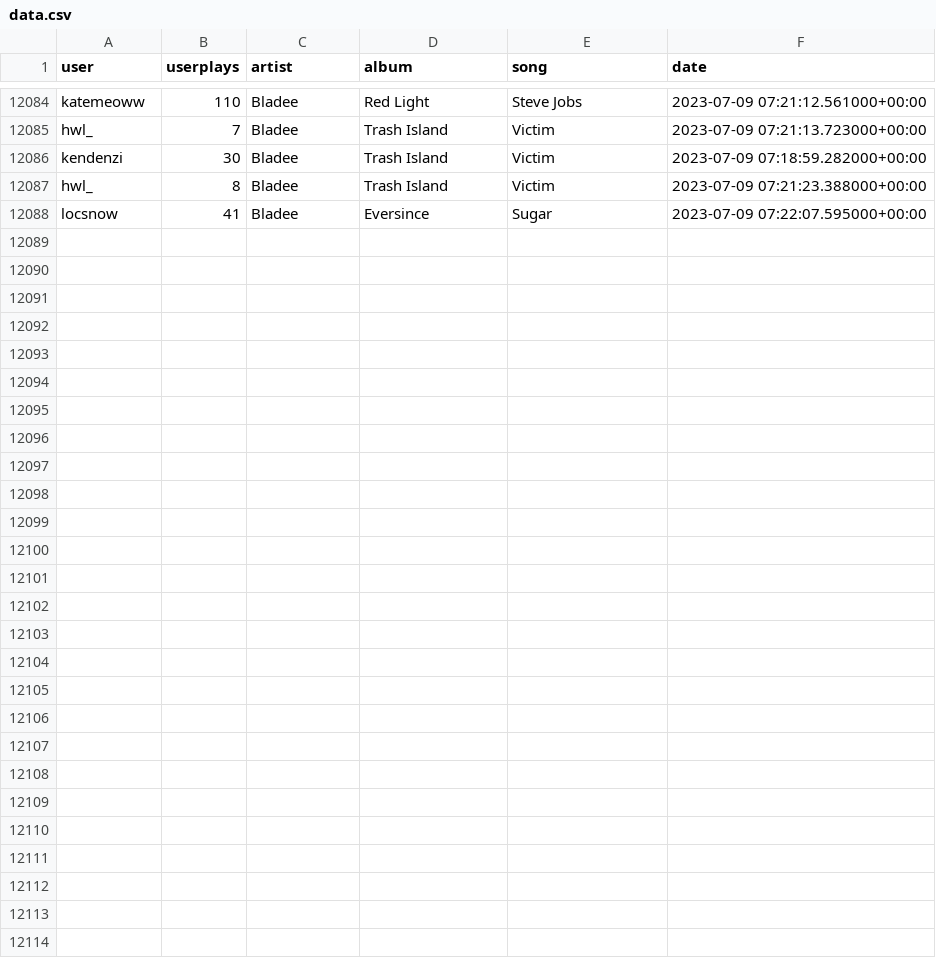
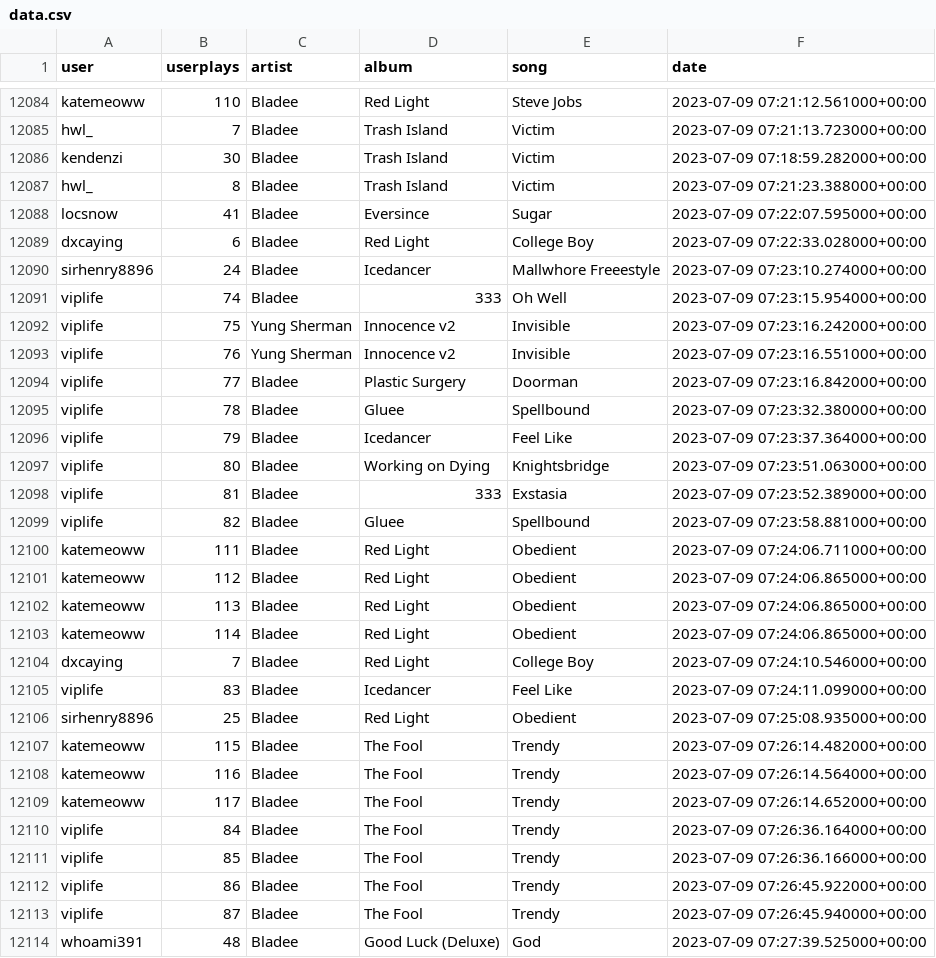
Before and after one commit to aryanvinci/data, a CSV file: data.csv, drawn as a sheet; only a part is shown, gaps mark what is left out; the diff names each change by its address in the sheet, - before the commit and + after, or states it on an @@ line.

Commit message:
update

```diff
--- a/data.csv
+++ b/data.csv
+row 12089: dxcaying | 6 | Bladee | Red Light | College Boy | 2023-07-09 07:22:33.028000+00:00
+row 12090: sirhenry8896 | 24 | Bladee | Icedancer | Mallwhore Freeestyle | 2023-07-09 07:23:10.274000+00:00
+row 12091: viplife | 74 | Bladee | 333 | Oh Well | 2023-07-09 07:23:15.954000+00:00
+row 12092: viplife | 75 | Yung Sherman | Innocence v2 | Invisible | 2023-07-09 07:23:16.242000+00:00
+row 12093: viplife | 76 | Yung Sherman | Innocence v2 | Invisible | 2023-07-09 07:23:16.551000+00:00
+row 12094: viplife | 77 | Bladee | Plastic Surgery | Doorman | 2023-07-09 07:23:16.842000+00:00
+row 12095: viplife | 78 | Bladee | Gluee | Spellbound | 2023-07-09 07:23:32.380000+00:00
+row 12096: viplife | 79 | Bladee | Icedancer | Feel Like | 2023-07-09 07:23:37.364000+00:00
+row 12097: viplife | 80 | Bladee | Working on Dying | Knightsbridge | 2023-07-09 07:23:51.063000+00:00
+row 12098: viplife | 81 | Bladee | 333 | Exstasia | 2023-07-09 07:23:52.389000+00:00
+row 12099: viplife | 82 | Bladee | Gluee | Spellbound | 2023-07-09 07:23:58.881000+00:00
+row 12100: katemeoww | 111 | Bladee | Red Light | Obedient | 2023-07-09 07:24:06.711000+00:00
+row 12101: katemeoww | 112 | Bladee | Red Light | Obedient | 2023-07-09 07:24:06.865000+00:00
+row 12102: katemeoww | 113 | Bladee | Red Light | Obedient | 2023-07-09 07:24:06.865000+00:00
+row 12103: katemeoww | 114 | Bladee | Red Light | Obedient | 2023-07-09 07:24:06.865000+00:00
+row 12104: dxcaying | 7 | Bladee | Red Light | College Boy | 2023-07-09 07:24:10.546000+00:00
+row 12105: viplife | 83 | Bladee | Icedancer | Feel Like | 2023-07-09 07:24:11.099000+00:00
+row 12106: sirhenry8896 | 25 | Bladee | Red Light | Obedient | 2023-07-09 07:25:08.935000+00:00
+row 12107: katemeoww | 115 | Bladee | The Fool | Trendy | 2023-07-09 07:26:14.482000+00:00
+row 12108: katemeoww | 116 | Bladee | The Fool | Trendy | 2023-07-09 07:26:14.564000+00:00
+row 12109: katemeoww | 117 | Bladee | The Fool | Trendy | 2023-07-09 07:26:14.652000+00:00
+row 12110: viplife | 84 | Bladee | The Fool | Trendy | 2023-07-09 07:26:36.164000+00:00
+row 12111: viplife | 85 | Bladee | The Fool | Trendy | 2023-07-09 07:26:36.166000+00:00
+row 12112: viplife | 86 | Bladee | The Fool | Trendy | 2023-07-09 07:26:45.922000+00:00
+row 12113: viplife | 87 | Bladee | The Fool | Trendy | 2023-07-09 07:26:45.940000+00:00
+row 12114: whoami391 | 48 | Bladee | Good Luck (Deluxe) | God | 2023-07-09 07:27:39.525000+00:00
```
